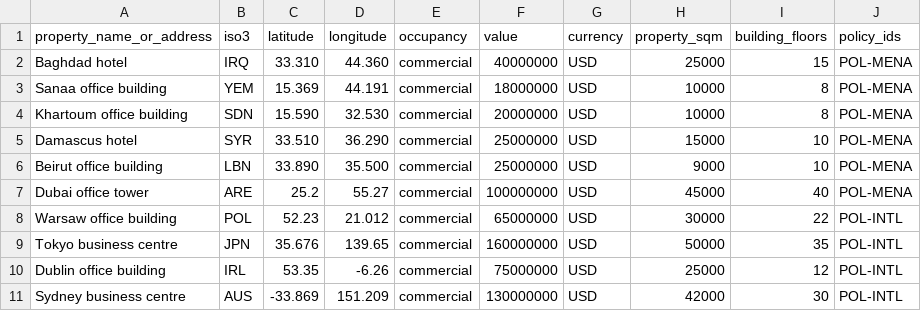
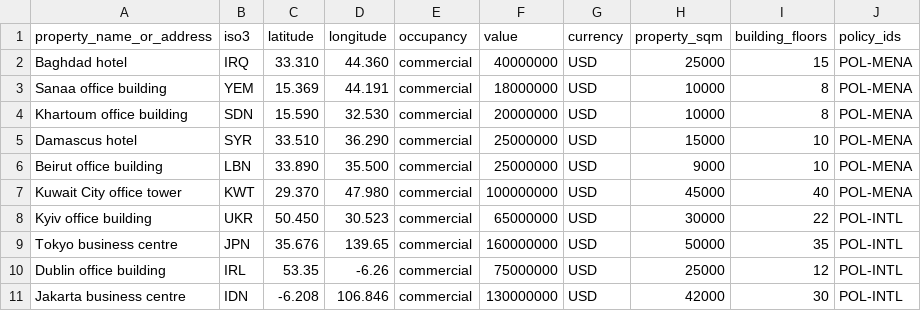
Before and after one commit to MoezAbeidi/silfio-dashboard, a CSV file: books/example.csv, drawn as a sheet.

Commit message:
Update example book property locations

```diff
--- a/books/example.csv
+++ b/books/example.csv
@@ -6,6 +6,6 @@ Damascus hotel,SYR,33.510,36.290,commercial,25000000,USD,15000,10,POL-MENA
 Beirut office building,LBN,33.890,35.500,commercial,25000000,USD,9000,10,POL-MENA
-Dubai office tower,ARE,25.2,55.27,commercial,100000000,USD,45000,40,POL-MENA
-Warsaw office building,POL,52.23,21.012,commercial,65000000,USD,30000,22,POL-INTL
+Kuwait City office tower,KWT,29.370,47.980,commercial,100000000,USD,45000,40,POL-MENA
+Kyiv office building,UKR,50.450,30.523,commercial,65000000,USD,30000,22,POL-INTL
 Tokyo business centre,JPN,35.676,139.65,commercial,160000000,USD,50000,35,POL-INTL
 Dublin office building,IRL,53.35,-6.26,commercial,75000000,USD,25000,12,POL-INTL
-Sydney business centre,AUS,-33.869,151.209,commercial,130000000,USD,42000,30,POL-INTL
+Jakarta business centre,IDN,-6.208,106.846,commercial,130000000,USD,42000,30,POL-INTL
```
